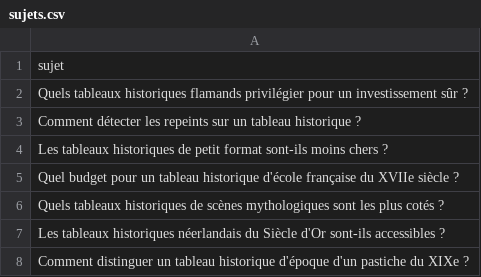
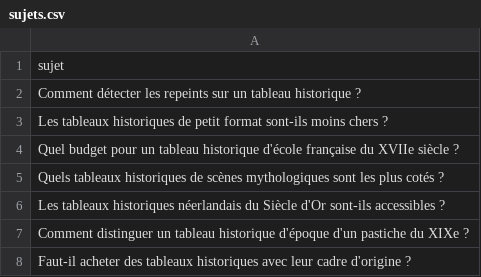
Before and after one commit to Metalosmose21/Historique-1-, a CSV file: sujets.csv, drawn as a sheet; only a part is shown; the shorter side is filled out with more unchanged rows; the diff names each change by its address in the sheet, - before the commit and + after, or states it on an @@ line.

```diff
--- a/sujets.csv
+++ b/sujets.csv
-row 2: Quels tableaux historiques flamands privilégier pour un investissement sûr ?
```
Also changed, not shown: sujets_traites.csv.
